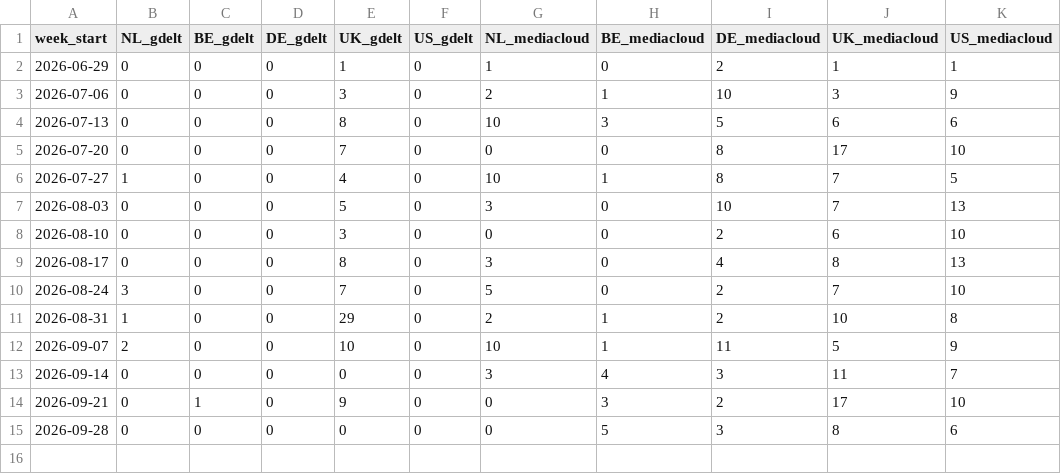
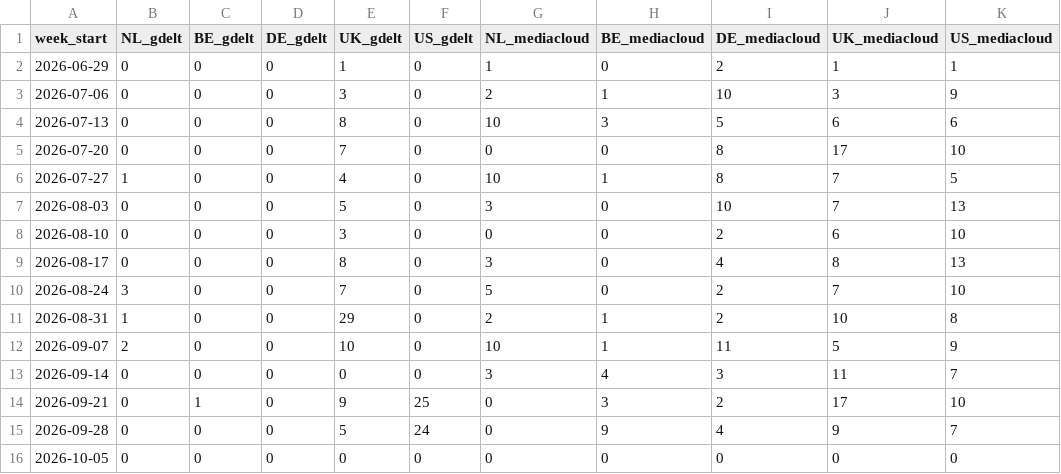
Before and after one commit to Siebe-wq/pais-media-monitor, a CSV file: docs/weekly_counts.csv, drawn as a sheet.

```diff
--- a/docs/weekly_counts.csv
+++ b/docs/weekly_counts.csv
@@ -13,3 +13,4 @@ week_start,NL_gdelt,BE_gdelt,DE_gdelt,UK_gdelt,US_gdelt,NL_mediacloud,BE_mediacl
 2026-09-14,0,0,0,0,0,3,4,3,11,7
-2026-09-21,0,1,0,9,0,0,3,2,17,10
-2026-09-28,0,0,0,0,0,0,5,3,8,6
+2026-09-21,0,1,0,9,25,0,3,2,17,10
+2026-09-28,0,0,0,5,24,0,9,4,9,7
+2026-10-05,0,0,0,0,0,0,0,0,0,0
```
Also changed, not shown: 4 other files.
